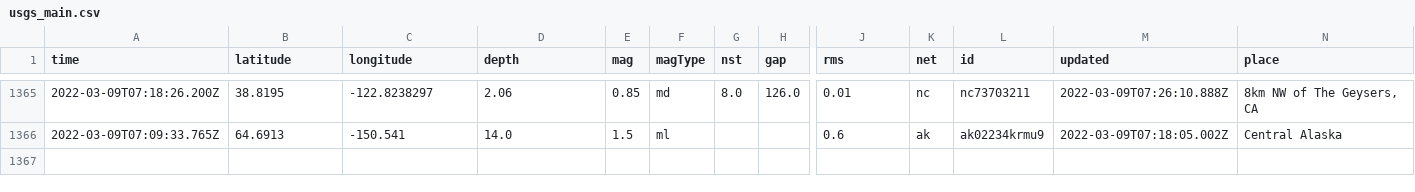
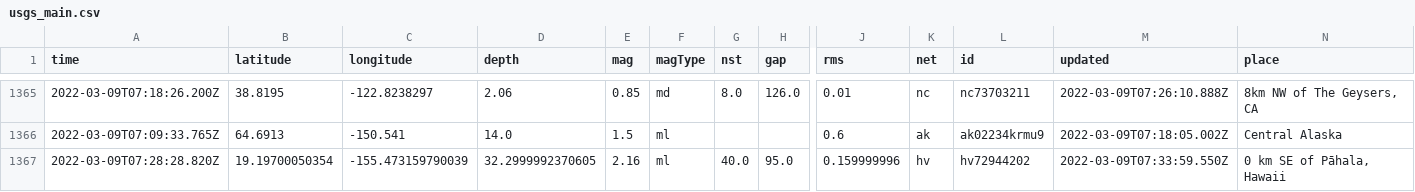
Before and after one commit to jakeneenan/nicar22-github-actions, a CSV file: usgs_main.csv, drawn as a sheet; only a part is shown, gaps mark what is left out; rows hold the shown columns only; the diff names each change by its address in the sheet, - before the commit and + after, or states it on an @@ line.

```diff
--- a/usgs_main.csv
+++ b/usgs_main.csv
+row 1367: 2022-03-09T07:28:28.820Z | 19.19700050354 | -155.473159790039 | 32.2999992370605 | 2.16 | ml | 40.0 | 95.0 | 0.159999996 | hv | hv72944202 | 2022-03-09T07:33:59.550Z | 0 km SE of Pāhala, Hawaii
```
Also changed, not shown: usgs_current.csv.
